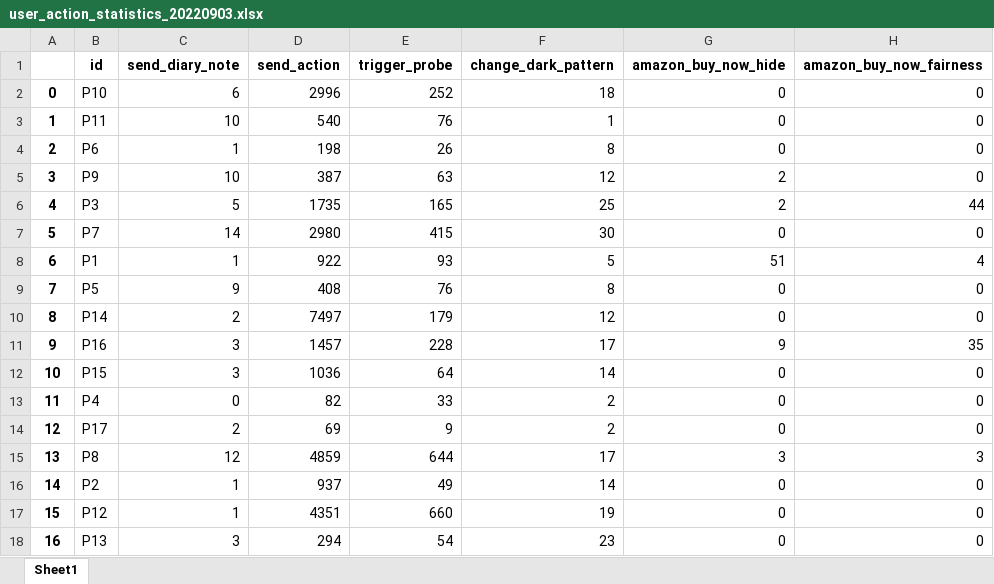
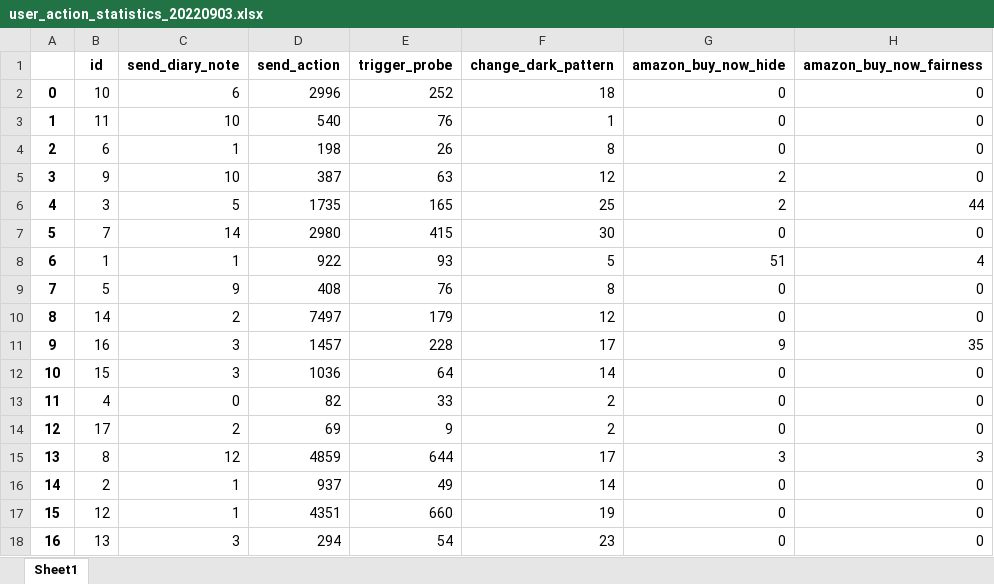
Before and after one commit to yuwen-lu/dark-pita, an Excel workbook: data_analysis/data/export/user_action_statistics_20220903.xlsx, sheet Sheet1, drawn as a sheet; only a part is shown; values as stored, in another font and other column widths than the file's, no borders; the diff names each change by its address in the sheet, - before the commit and + after, or states it on an @@ line.

Commit message:
Update data analysis

```diff
--- a/data_analysis/data/export/user_action_statistics_20220903.xlsx (sheet Sheet1)
+++ b/data_analysis/data/export/user_action_statistics_20220903.xlsx (sheet Sheet1)
-B2 (id): P10
+B2 (id): 10
-B3 (id): P11
+B3 (id): 11
-B4 (id): P6
+B4 (id): 6
-B5 (id): P9
+B5 (id): 9
-B6 (id): P3
+B6 (id): 3
-B7 (id): P7
+B7 (id): 7
-B8 (id): P1
+B8 (id): 1
-B9 (id): P5
+B9 (id): 5
-B10 (id): P14
+B10 (id): 14
-B11 (id): P16
+B11 (id): 16
-B12 (id): P15
+B12 (id): 15
-B13 (id): P4
+B13 (id): 4
-B14 (id): P17
+B14 (id): 17
-B15 (id): P8
+B15 (id): 8
-B16 (id): P2
+B16 (id): 2
-B17 (id): P12
+B17 (id): 12
-B18 (id): P13
+B18 (id): 13
```
Also changed, not shown: data_analysis/data/export/individual_user_action/00060000DEDE392A_action_20220903.xlsx, data_analysis/data/export/individual_user_action/100935129088843356602_action_20220903.xlsx, 17 other files.
